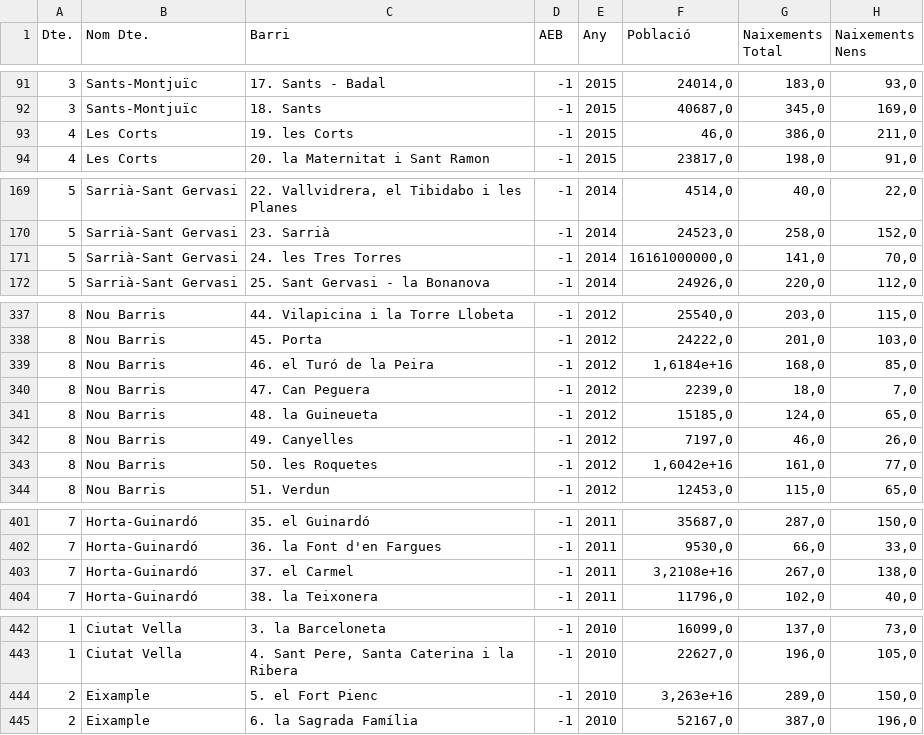
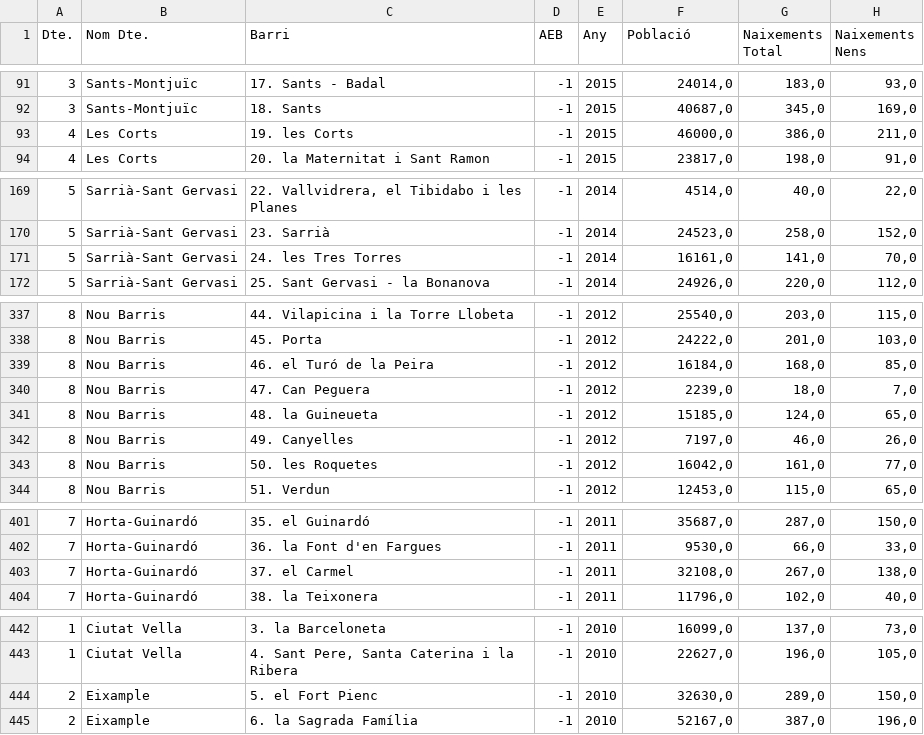
Before and after one commit to dsolanno/BarcelonaRentsStatus, a CSV file: datasets/dades_oficials_ajBCN/ajuntament_bcn_formatted_data.csv, drawn as a sheet; only a part is shown, gaps mark what is left out; the diff covers the shown part only; the diff names each change by its address in the sheet, - before the commit and + after, or states it on an @@ line.

Commit message:
fixed bugs in dataset formatting; clustering csv created

```diff
--- a/datasets/dades_oficials_ajBCN/ajuntament_bcn_formatted_data.csv
+++ b/datasets/dades_oficials_ajBCN/ajuntament_bcn_formatted_data.csv
-F93 (Població): 46,0
+F93 (Població): 46000,0
-F171 (Població): 16161000000,0
+F171 (Població): 16161,0
-F339 (Població): 1,6184e+16
+F339 (Població): 16184,0
-F343 (Població): 1,6042e+16
+F343 (Població): 16042,0
-F403 (Població): 3,2108e+16
+F403 (Població): 32108,0
-F444 (Població): 3,263e+16
+F444 (Població): 32630,0
```
Also changed, not shown: 1 edited cell elsewhere in this file, 20 other files.
